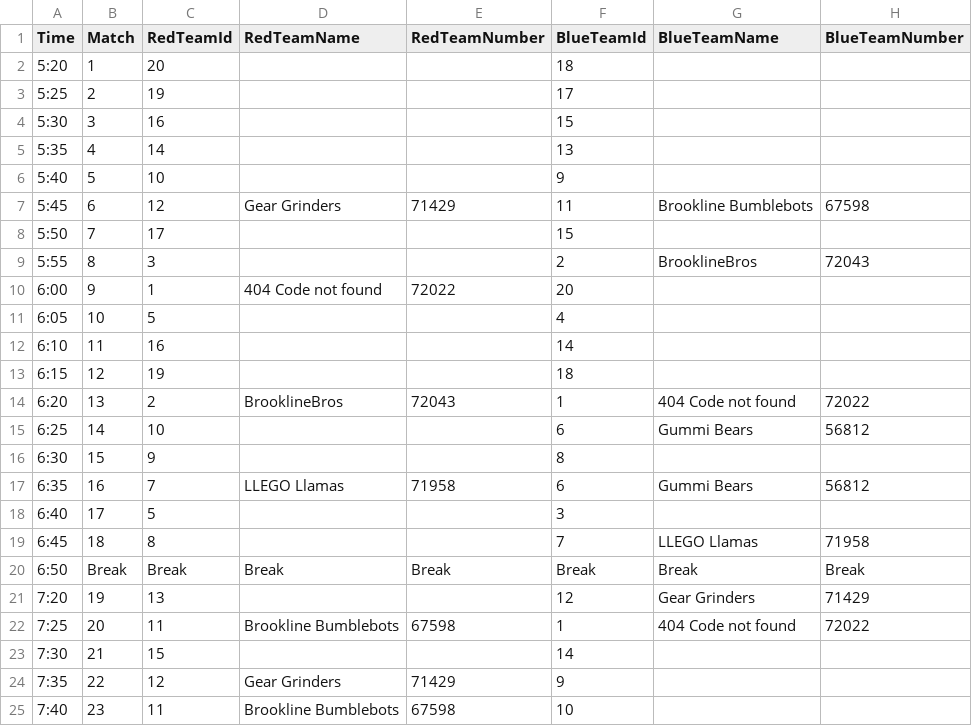
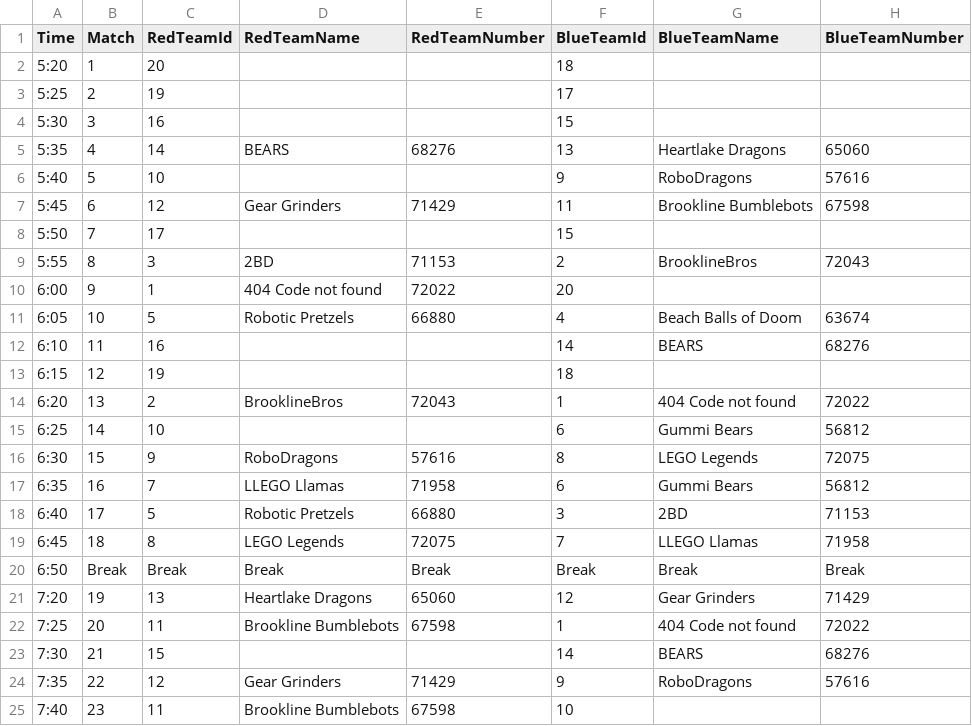
Before and after one commit to elisilk/fll-scrimmage-display, a CSV file: data/matches.csv, drawn as a sheet; only a part is shown; the diff covers the shown part only.

Commit message:
updated match data

```diff
--- a/data/matches.csv
+++ b/data/matches.csv
@@ -4,10 +4,10 @@ Time,Match,RedTeamId,RedTeamName,RedTeamNumber,BlueTeamId,BlueTeamName,BlueTeamN
 5:30,3,16,,,15,,
-5:35,4,14,,,13,,
-5:40,5,10,,,9,,
+5:35,4,14,BEARS,68276,13,Heartlake Dragons,65060
+5:40,5,10,,,9,RoboDragons,57616
 5:45,6,12,Gear Grinders,71429,11,Brookline Bumblebots,67598
 5:50,7,17,,,15,,
-5:55,8,3,,,2,BrooklineBros,72043
+5:55,8,3,2BD,71153,2,BrooklineBros,72043
 6:00,9,1,404 Code not found,72022,20,,
-6:05,10,5,,,4,,
-6:10,11,16,,,14,,
+6:05,10,5,Robotic Pretzels,66880,4,Beach Balls of Doom,63674
+6:10,11,16,,,14,BEARS,68276
 6:15,12,19,,,18,,
@@ -15,11 +15,11 @@ Time,Match,RedTeamId,RedTeamName,RedTeamNumber,BlueTeamId,BlueTeamName,BlueTeamN
 6:25,14,10,,,6,Gummi Bears,56812
-6:30,15,9,,,8,,
+6:30,15,9,RoboDragons,57616,8,LEGO Legends,72075
 6:35,16,7,LLEGO Llamas,71958,6,Gummi Bears,56812
-6:40,17,5,,,3,,
-6:45,18,8,,,7,LLEGO Llamas,71958
+6:40,17,5,Robotic Pretzels,66880,3,2BD,71153
+6:45,18,8,LEGO Legends,72075,7,LLEGO Llamas,71958
 6:50,Break,Break,Break,Break,Break,Break,Break
-7:20,19,13,,,12,Gear Grinders,71429
+7:20,19,13,Heartlake Dragons,65060,12,Gear Grinders,71429
 7:25,20,11,Brookline Bumblebots,67598,1,404 Code not found,72022
-7:30,21,15,,,14,,
-7:35,22,12,Gear Grinders,71429,9,,
+7:30,21,15,,,14,BEARS,68276
+7:35,22,12,Gear Grinders,71429,9,RoboDragons,57616
 7:40,23,11,Brookline Bumblebots,67598,10,,
```
Also changed, not shown: 12 edited cells elsewhere in this file, 1 other file.
